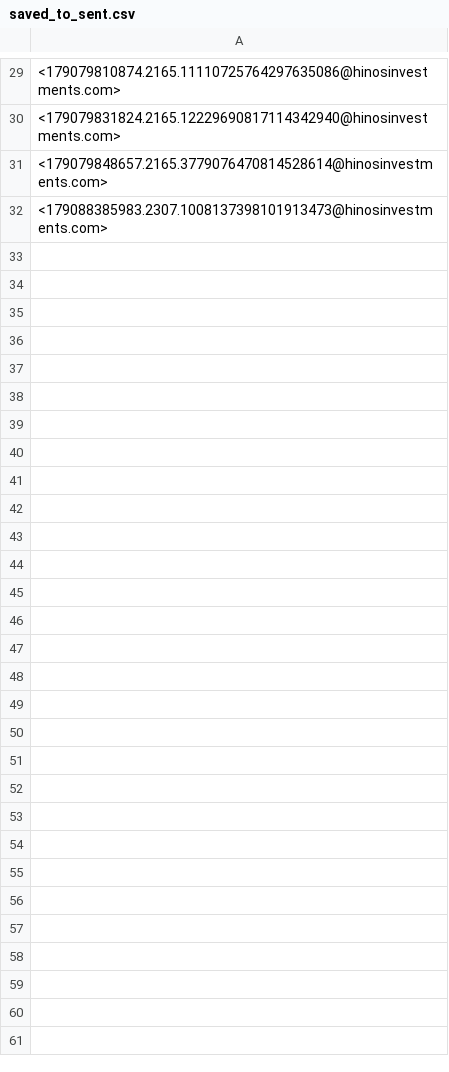
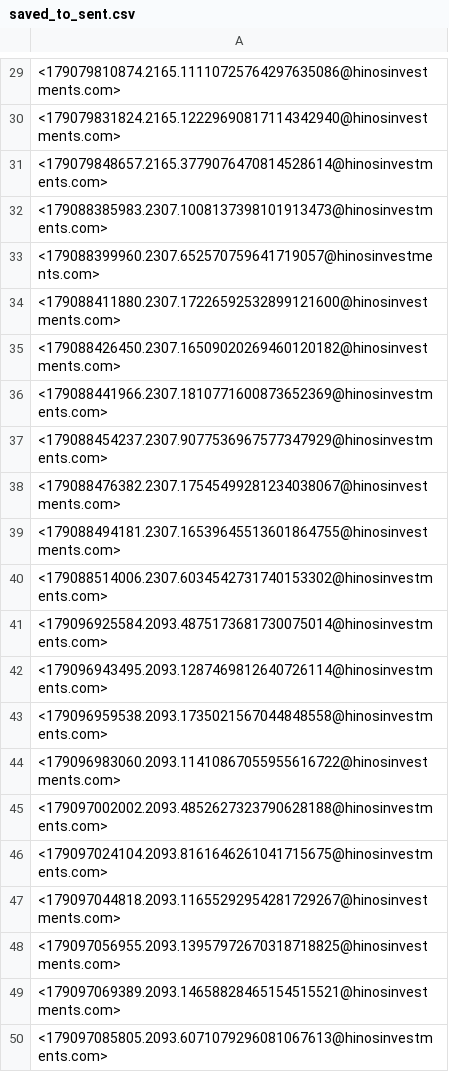
Before and after one commit to luisenriquehinostroza-max/vinya-outreach, a CSV file: saved_to_sent.csv, drawn as a sheet; only a part is shown, gaps mark what is left out; the diff names each change by its address in the sheet, - before the commit and + after, or states it on an @@ line.

```diff
--- a/saved_to_sent.csv
+++ b/saved_to_sent.csv
+row 33: <179088399960.2307.652570759641719057@hinosinvestments.com>
+row 34: <179088411880.2307.17226592532899121600@hinosinvestments.com>
+row 35: <179088426450.2307.16509020269460120182@hinosinvestments.com>
+row 36: <179088441966.2307.1810771600873652369@hinosinvestments.com>
+row 37: <179088454237.2307.9077536967577347929@hinosinvestments.com>
+row 38: <179088476382.2307.17545499281234038067@hinosinvestments.com>
+row 39: <179088494181.2307.16539645513601864755@hinosinvestments.com>
+row 40: <179088514006.2307.6034542731740153302@hinosinvestments.com>
+row 41: <179096925584.2093.4875173681730075014@hinosinvestments.com>
+row 42: <179096943495.2093.1287469812640726114@hinosinvestments.com>
+row 43: <179096959538.2093.1735021567044848558@hinosinvestments.com>
+row 44: <179096983060.2093.11410867055955616722@hinosinvestments.com>
+row 45: <179097002002.2093.4852627323790628188@hinosinvestments.com>
+row 46: <179097024104.2093.8161646261041715675@hinosinvestments.com>
+row 47: <179097044818.2093.11655292954281729267@hinosinvestments.com>
+row 48: <179097056955.2093.13957972670318718825@hinosinvestments.com>
+row 49: <179097069389.2093.14658828465154515521@hinosinvestments.com>
+row 50: <179097085805.2093.6071079296081067613@hinosinvestments.com>
```
Also changed, not shown: sent_log.csv, 1 other file.
